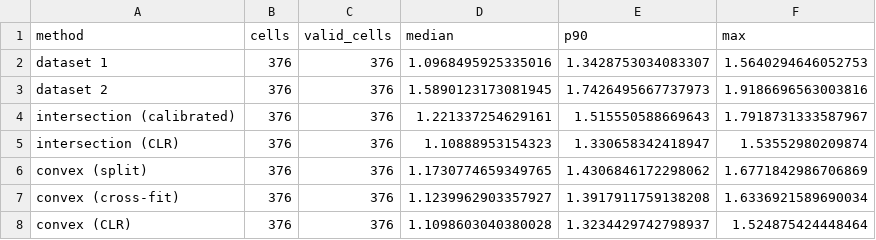
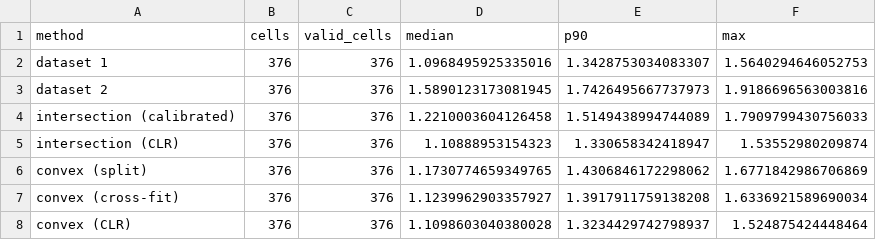
Before and after one commit to Vig2001/partialID, a CSV file: src/outputs/causal_sim_quick_continuous/width_ratio_stats_continuous_gap1se_truth.csv, drawn as a sheet.

```diff
--- a/src/outputs/causal_sim_quick_continuous/width_ratio_stats_continuous_gap1se_truth.csv
+++ b/src/outputs/causal_sim_quick_continuous/width_ratio_stats_continuous_gap1se_truth.csv
@@ -3,3 +3,3 @@ dataset 1,376,376,1.0968495925335016,1.3428753034083307,1.5640294646052753
 dataset 2,376,376,1.5890123173081945,1.7426495667737973,1.9186696563003816
-intersection (calibrated),376,376,1.221337254629161,1.515550588669643,1.7918731333587967
+intersection (calibrated),376,376,1.2210003604126458,1.5149438994744089,1.7909799430756033
 intersection (CLR),376,376,1.10888953154323,1.330658342418947,1.53552980209874
```
Also changed, not shown: src/outputs/causal_sim_forest_binary_k15/summary.csv, src/outputs/causal_sim_noise_n3000_reps1000/summary.csv, 24 other files.
